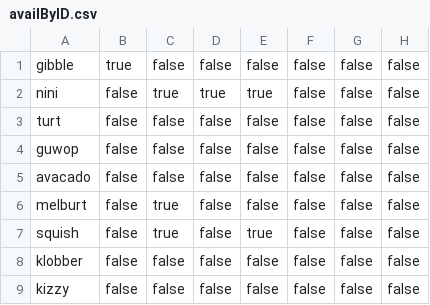
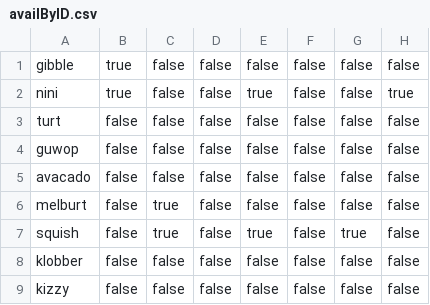
Before and after one commit to buks-dikeocha/csc330project, a CSV file: availByID.csv, drawn as a sheet.

```diff
--- a/availByID.csv
+++ b/availByID.csv
@@ -1,3 +1,3 @@
 gibble,true,false,false,false,false,false,false
-nini,false,true,true,true,false,false,false
+nini,true,false,false,true,false,false,true
 turt,false,false,false,false,false,false,false
@@ -6,3 +6,3 @@ avacado,false,false,false,false,false,false,false
 melburt,false,true,false,false,false,false,false
-squish,false,true,false,true,false,false,false
+squish,false,true,false,true,false,true,false
 klobber,false,false,false,false,false,false,false
```
Also changed, not shown: 12 other files.
